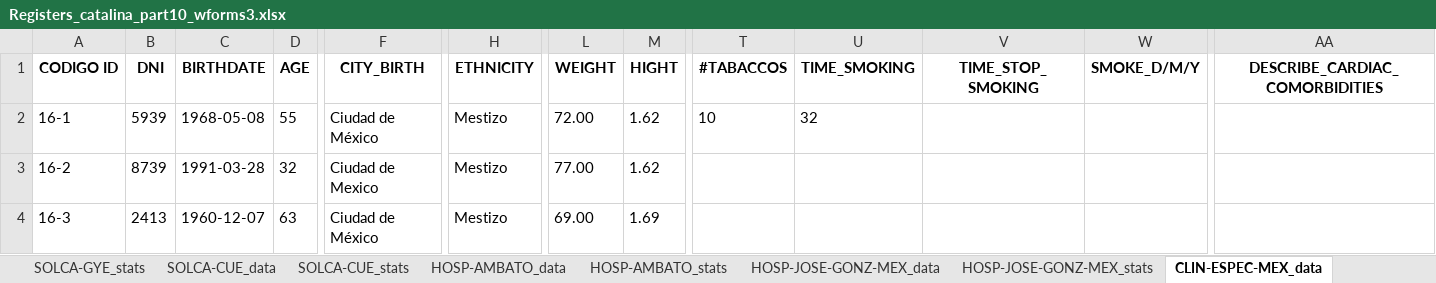
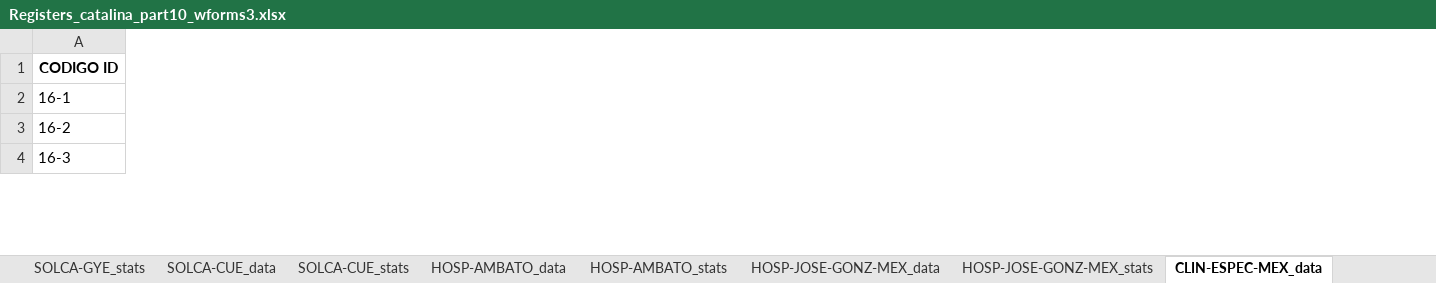
Before and after one commit to NotLui5/CATALINA_PROJECT, an Excel workbook: data_extracted/Registers_catalina_part10_wforms3.xlsx, sheet CLIN-ESPEC-MEX_data, drawn as a sheet; only a part is shown, gaps mark what is left out; values as stored, in another font and other column widths than the file's, no borders; removed rows and columns are numbered as before the commit, all else as after; the diff covers the shown part only; the diff names each change by its address in the sheet, - before the commit and + after, or states it on an @@ line.

```diff
--- a/data_extracted/Registers_catalina_part10_wforms3.xlsx (sheet CLIN-ESPEC-MEX_data)
+++ b/data_extracted/Registers_catalina_part10_wforms3.xlsx (sheet CLIN-ESPEC-MEX_data)
-column B (DNI), rows 2-4: 5939 | 8739 | 2413
-column C (BIRTHDATE), rows 2-4: 1968-05-08 | 1991-03-28 | 1960-12-07
-column D (AGE), rows 2-4: 55 | 32 | 63
-column F (CITY_BIRTH), rows 2-4: Ciudad de México | Ciudad de Mexico | Ciudad de México
-column H (ETHNICITY), rows 2-4: all Mestizo
-column L (WEIGHT), rows 2-4: 72.00 | 77.00 | 69.00
-column M (HIGHT), rows 2-4: 1.62 | 1.62 | 1.69
-column T (#TABACCOS), row 2: 10
-column U (TIME_SMOKING), row 2: 32
-column V (TIME_STOP_SMOKING), empty
-column W (SMOKE_D/M/Y), empty
-column AA (DESCRIBE_CARDIAC_COMORBIDITIES), empty
```
Also changed, not shown: 1 added row, 18 added columns, 45 removed columns and 150 edited cells elsewhere in this sheet, sheet SOLCA-GYE_data, sheet HEE_data, sheet SOLCA-UIO_data, sheet HOSP-EDGARDO-PERU_data, sheet SOLCA-CUE_data, sheet ITECC_data, 13 more sheets, code_book/Libro de codigos redcap.xlsx, 2 other files.
